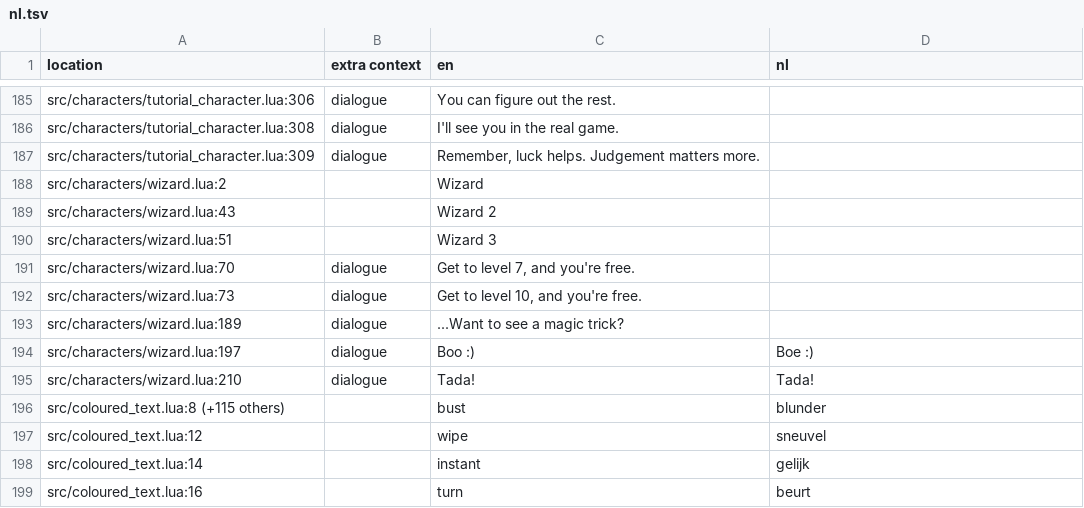
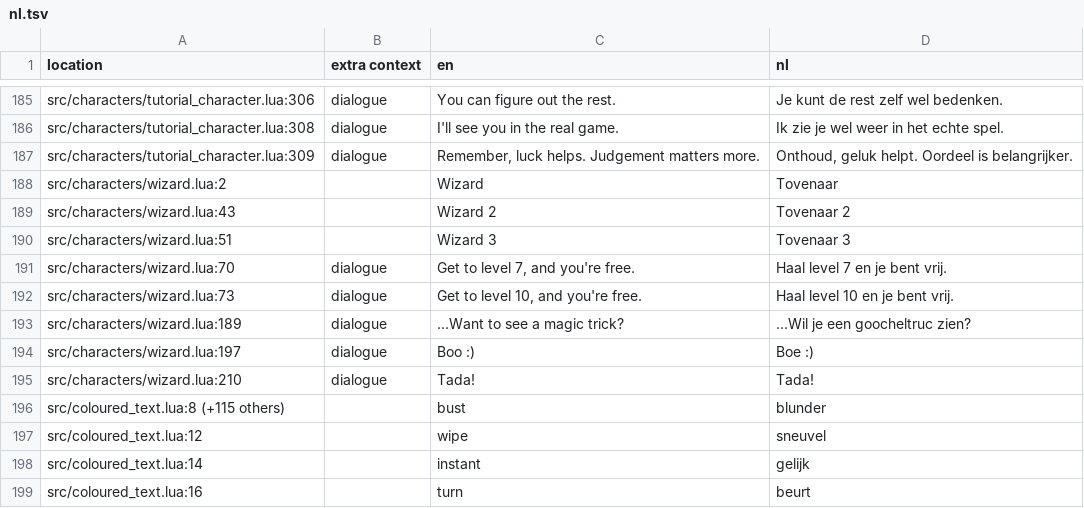
Before and after one commit to Mazey/dhne-translation, a TSV file: nl.tsv, drawn as a sheet; only a part is shown, gaps mark what is left out; the diff covers the shown part only; the diff names each change by its address in the sheet, - before the commit and + after, or states it on an @@ line.

```diff
--- a/nl.tsv
+++ b/nl.tsv
-D185 (nl): (empty)
+D185 (nl): Je kunt de rest zelf wel bedenken.
-D186 (nl): (empty)
+D186 (nl): Ik zie je wel weer in het echte spel.
-D187 (nl): (empty)
+D187 (nl): Onthoud, geluk helpt. Oordeel is belangrijker.
-D188 (nl): (empty)
+D188 (nl): Tovenaar
-D189 (nl): (empty)
+D189 (nl): Tovenaar 2
-D190 (nl): (empty)
+D190 (nl): Tovenaar 3
-D191 (nl): (empty)
+D191 (nl): Haal level 7 en je bent vrij.
-D192 (nl): (empty)
+D192 (nl): Haal level 10 en je bent vrij.
-D193 (nl): (empty)
+D193 (nl): ...Wil je een goocheltruc zien?
```
Also changed, not shown: 27 edited cells elsewhere in this file.
